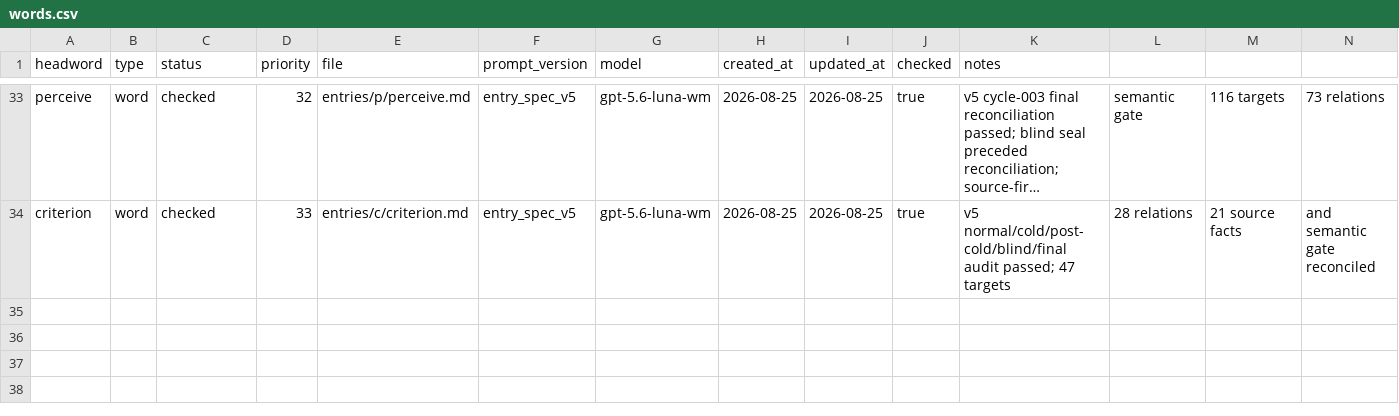
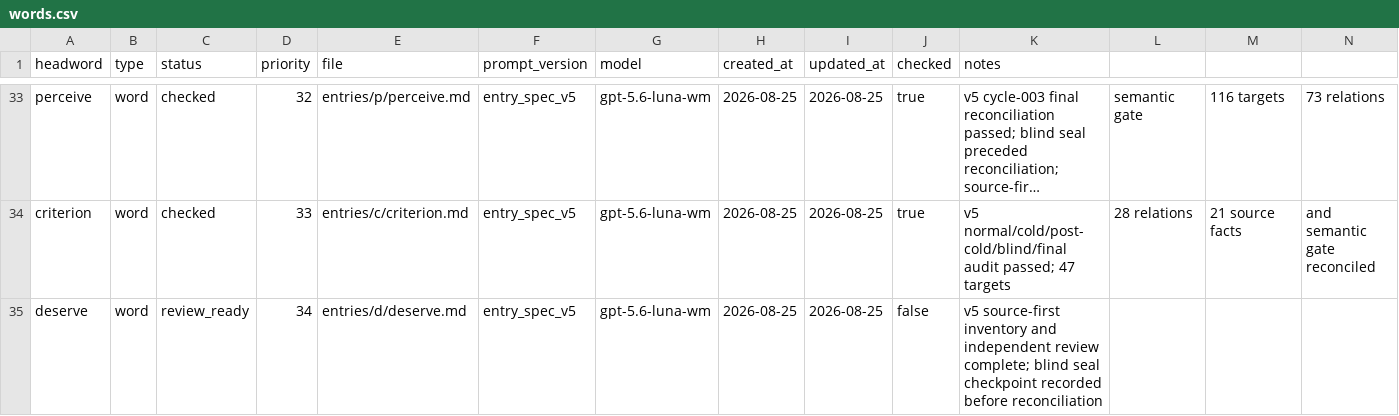
Before and after one commit to Kyapya/english-dictionary, a CSV file: queue/words.csv, drawn as a sheet; only a part is shown, gaps mark what is left out; long unchanged cells end in …; rows hold the shown columns only; the diff names each change by its address in the sheet, - before the commit and + after, or states it on an @@ line.

Commit message:
Queue deserve for final review

```diff
--- a/queue/words.csv
+++ b/queue/words.csv
+row 35: deserve | word | review_ready | 34 | entries/d/deserve.md | entry_spec_v5 | gpt-5.6-luna-wm | 2026-08-25 | 2026-08-25 | false | v5 source-first inventory and independent review complete; blind seal checkpoint recorded before reconciliation
```
